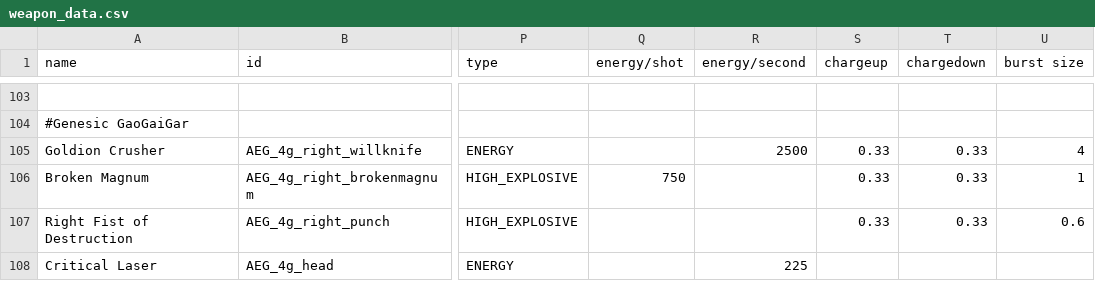
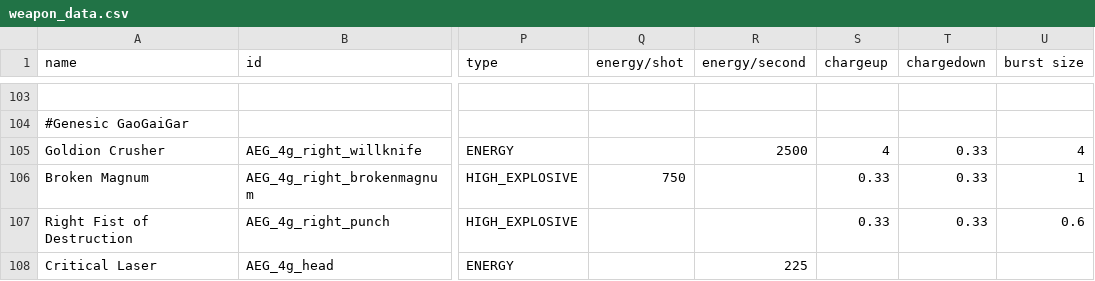
Before and after one commit to OmegaCore7/AEG, a CSV file: data/weapons/weapon_data.csv, drawn as a sheet; only a part is shown, gaps mark what is left out; the diff names each change by its address in the sheet, - before the commit and + after, or states it on an @@ line.

```diff
--- a/data/weapons/weapon_data.csv
+++ b/data/weapons/weapon_data.csv
-S105 (chargeup): 0.33
+S105 (chargeup): 4
```
Also changed, not shown: 13 other files.
